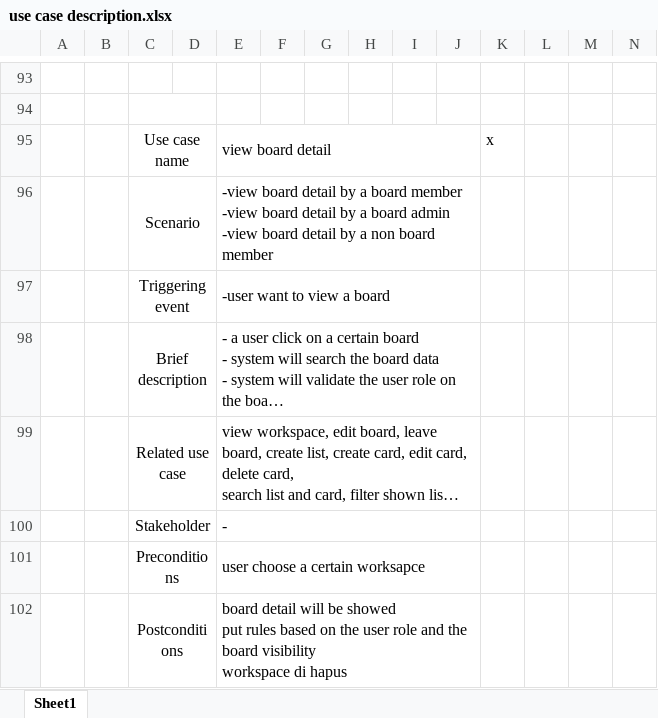
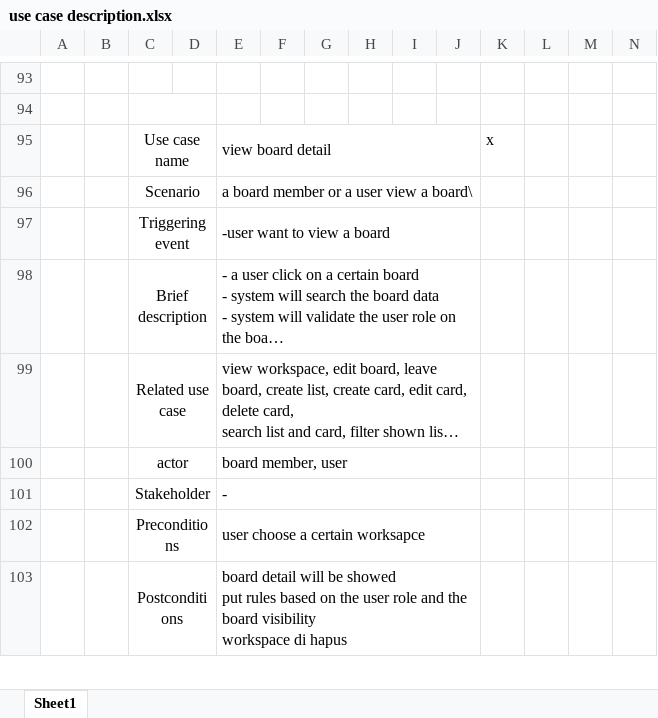
Before and after one commit to JonathanRainee/TPA-Desktop-CHello, an Excel workbook: use case description.xlsx, sheet Sheet1, drawn as a sheet; only a part is shown, gaps mark what is left out; long unchanged cells end in …; values as stored, in another font and other column widths than the file's, no borders; rows hold the shown columns only; ↵ is a line break in a cell; the diff covers the shown part only; the diff names each change by its address in the sheet, - before the commit and + after, or states it on an @@ line.

```diff
--- a/use case description.xlsx (sheet Sheet1)
+++ b/use case description.xlsx (sheet Sheet1)
-E96: -view board detail by a board member ↵ -view board detail by a board admin ↵ -view board detail by a non board member
+E96: a board member or a user view a board\
+row 100:  |  | actor |  | board member, user
```
Also changed, not shown: 3 added rows, 2 removed rows and 9 edited cells elsewhere in this sheet, 35 other files.
